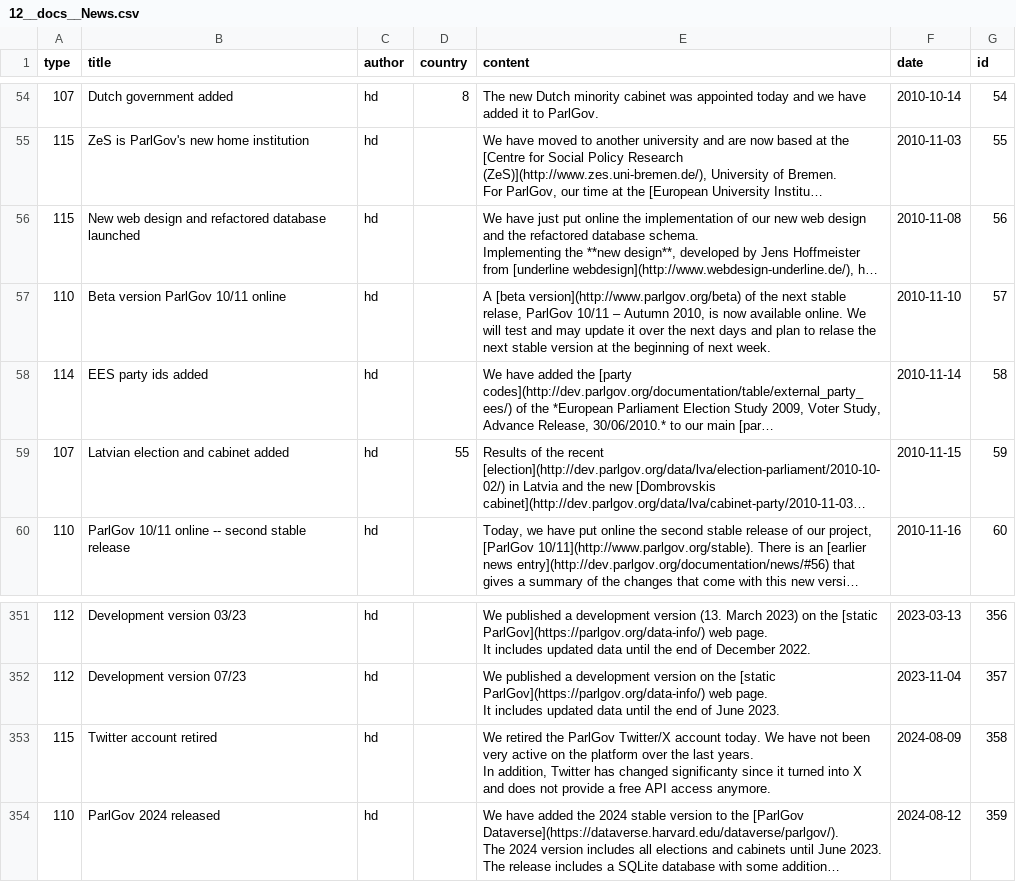
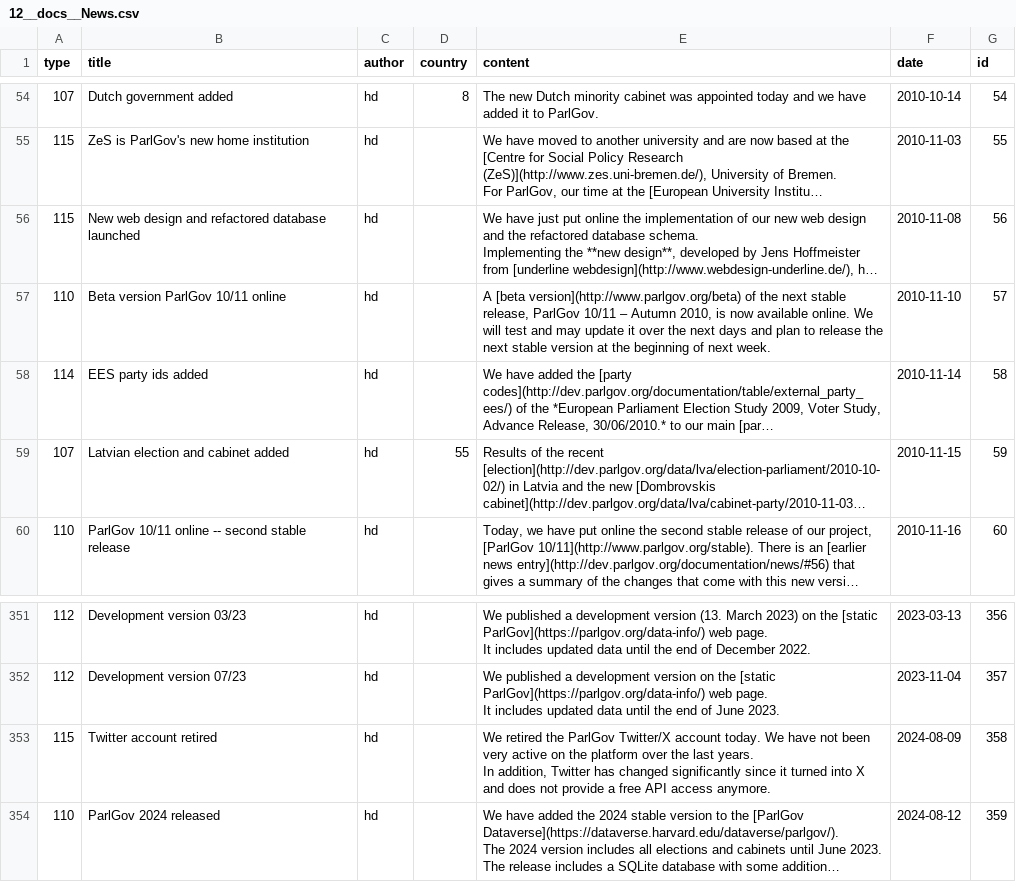
Before and after one commit to hdigital/parlgov-web, a CSV file: scripts/migrate_parlgov-db/import-data-legacy/12__docs__News.csv, drawn as a sheet; only a part is shown, gaps mark what is left out; long unchanged cells end in …; the diff covers the shown part only; the diff names each change by its address in the sheet, - before the commit and + after, or states it on an @@ line.

```diff
--- a/scripts/migrate_parlgov-db/import-data-legacy/12__docs__News.csv
+++ b/scripts/migrate_parlgov-db/import-data-legacy/12__docs__News.csv
-E57 (content): …next stable relase, ParlGov 10/11 – Autumn 2010, is now available online. We will test and may update it over the next days and plan to relase the next…
+E57 (content): …next stable release, ParlGov 10/11 – Autumn 2010, is now available online. We will test and may update it over the next days and plan to release the next…
-E353 (content): …has changed significanty since it…
+E353 (content): …has changed significantly since it…
```
Also changed, not shown: 9 edited cells elsewhere in this file, scripts/migrate_parlgov-db/import-data-legacy/13__docs__Page.csv, 2 other files.
